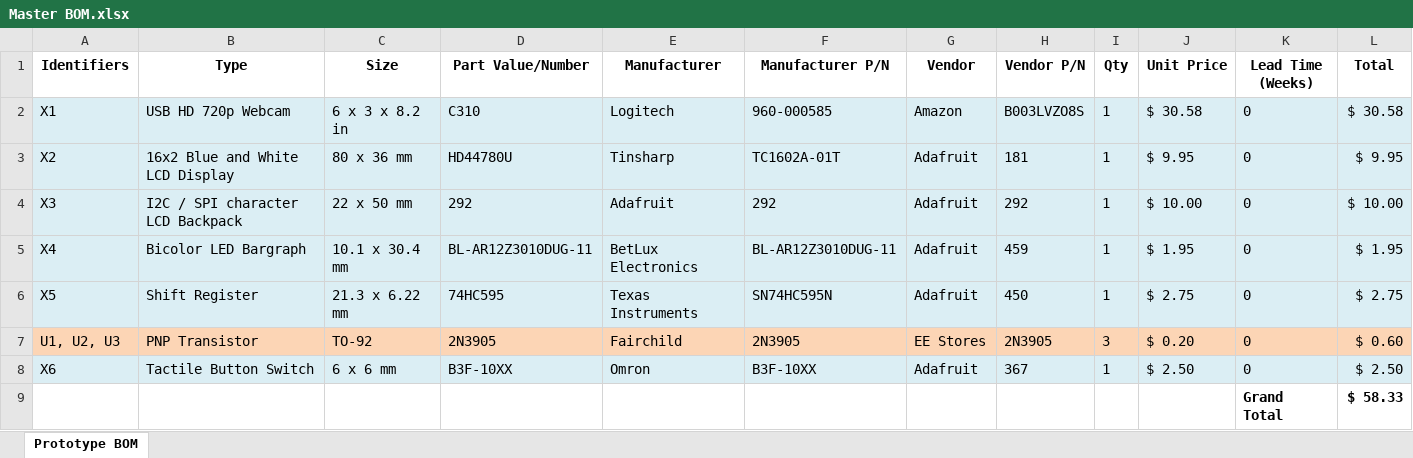
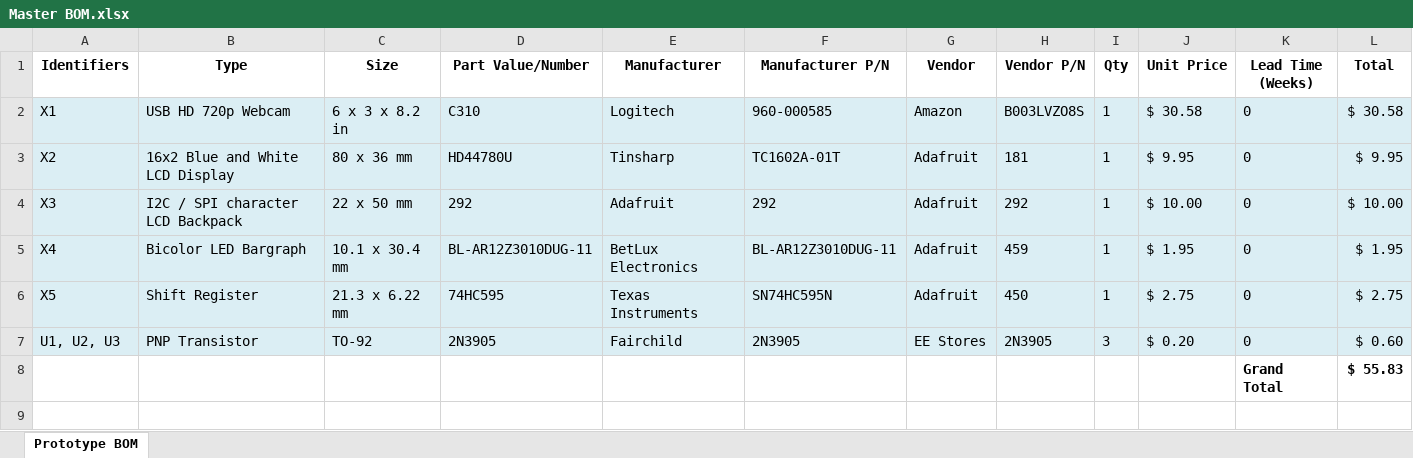
Before and after one commit to stantheman286/scraptcha, an Excel workbook: doc/Master BOM.xlsx, sheet Prototype BOM, drawn as a sheet; values as stored, in another font and other column widths than the file's, no borders; removed rows and columns are numbered as before the commit, all else as after; the diff names each change by its address in the sheet, - before the commit and + after, or states it on an @@ line.

```diff
--- a/doc/Master BOM.xlsx (sheet Prototype BOM)
+++ b/doc/Master BOM.xlsx (sheet Prototype BOM)
-A7:L7 fill: #FCD5B5
+A7:L7 fill: #DBEEF4
-row 8: X6 | Tactile Button Switch | 6 x 6 mm | B3F-10XX | Omron | B3F-10XX | Adafruit | 367 | 1 | $ 2.50 | 0 | $ 2.50
-L8 (Total): $ 58.33
+L8 (Total): $ 55.83
```
Also changed, not shown: 14 other files.
